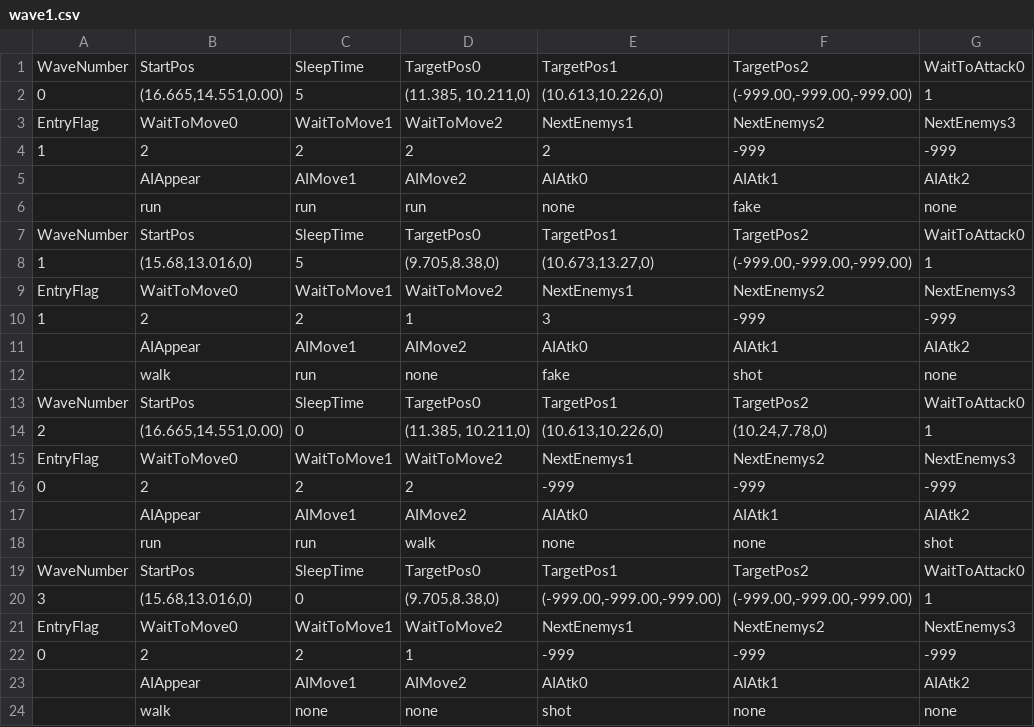
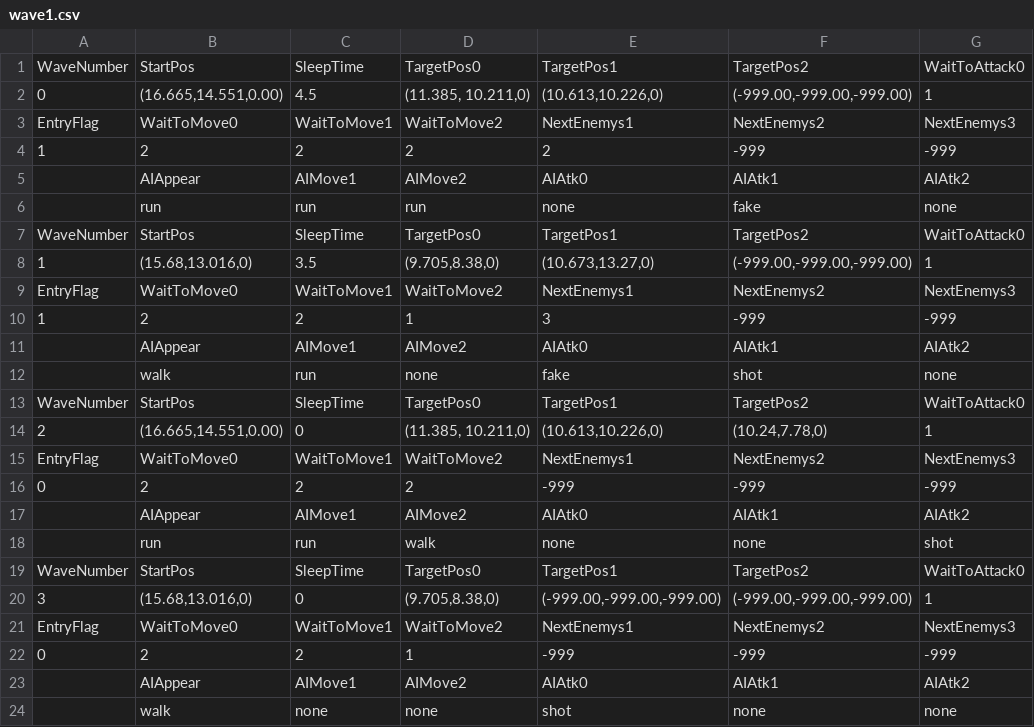
Before and after one commit to CoTMMO/TapGun, a CSV file: Resources/Parameter/EnemySettingFile/wave1.csv, drawn as a sheet; only a part is shown; the diff names each change by its address in the sheet, - before the commit and + after, or states it on an @@ line.

Commit message:
wave1のデータ書き換え

```diff
--- a/Resources/Parameter/EnemySettingFile/wave1.csv
+++ b/Resources/Parameter/EnemySettingFile/wave1.csv
-C2: 5
+C2: 4.5
-C8: 5
+C8: 3.5
```
